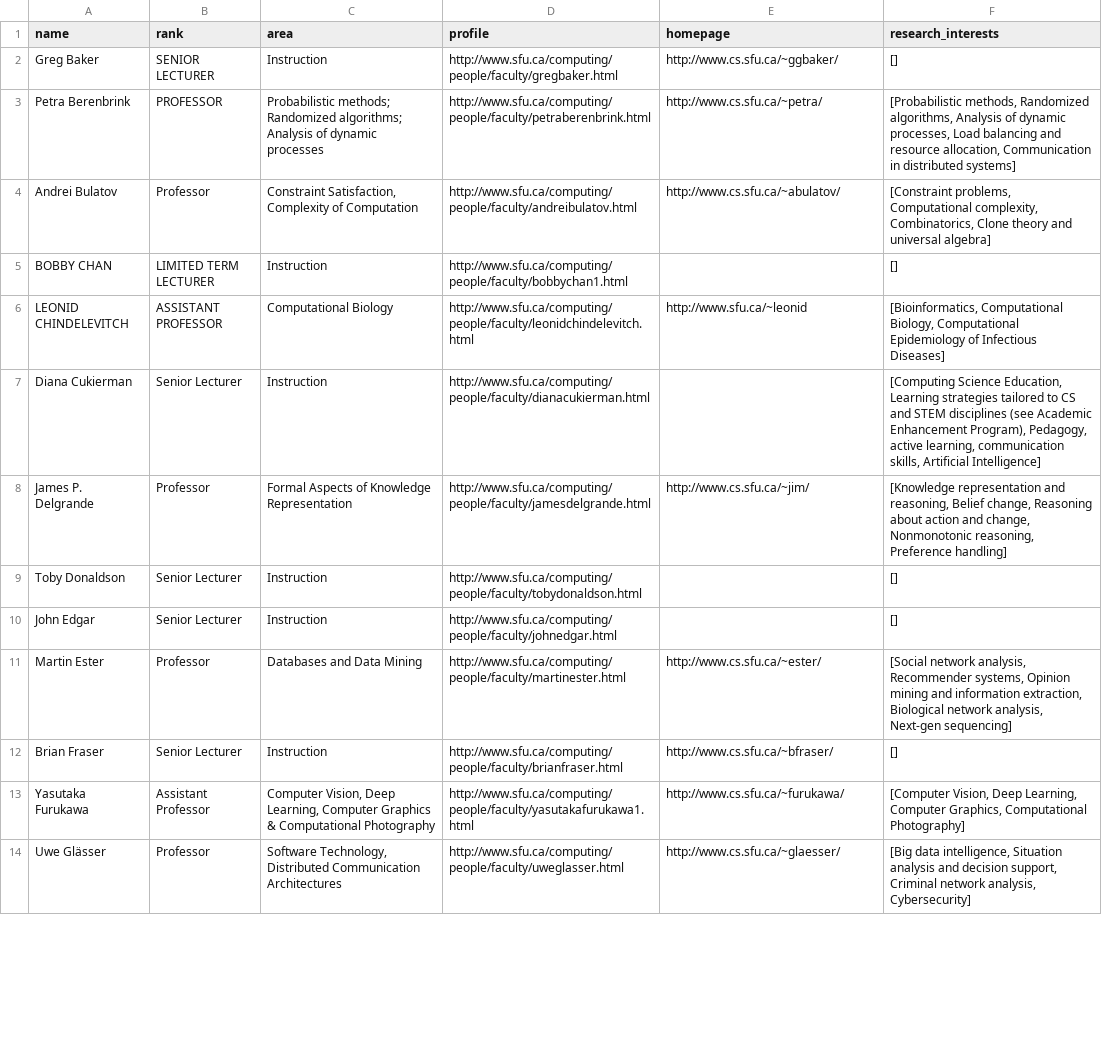
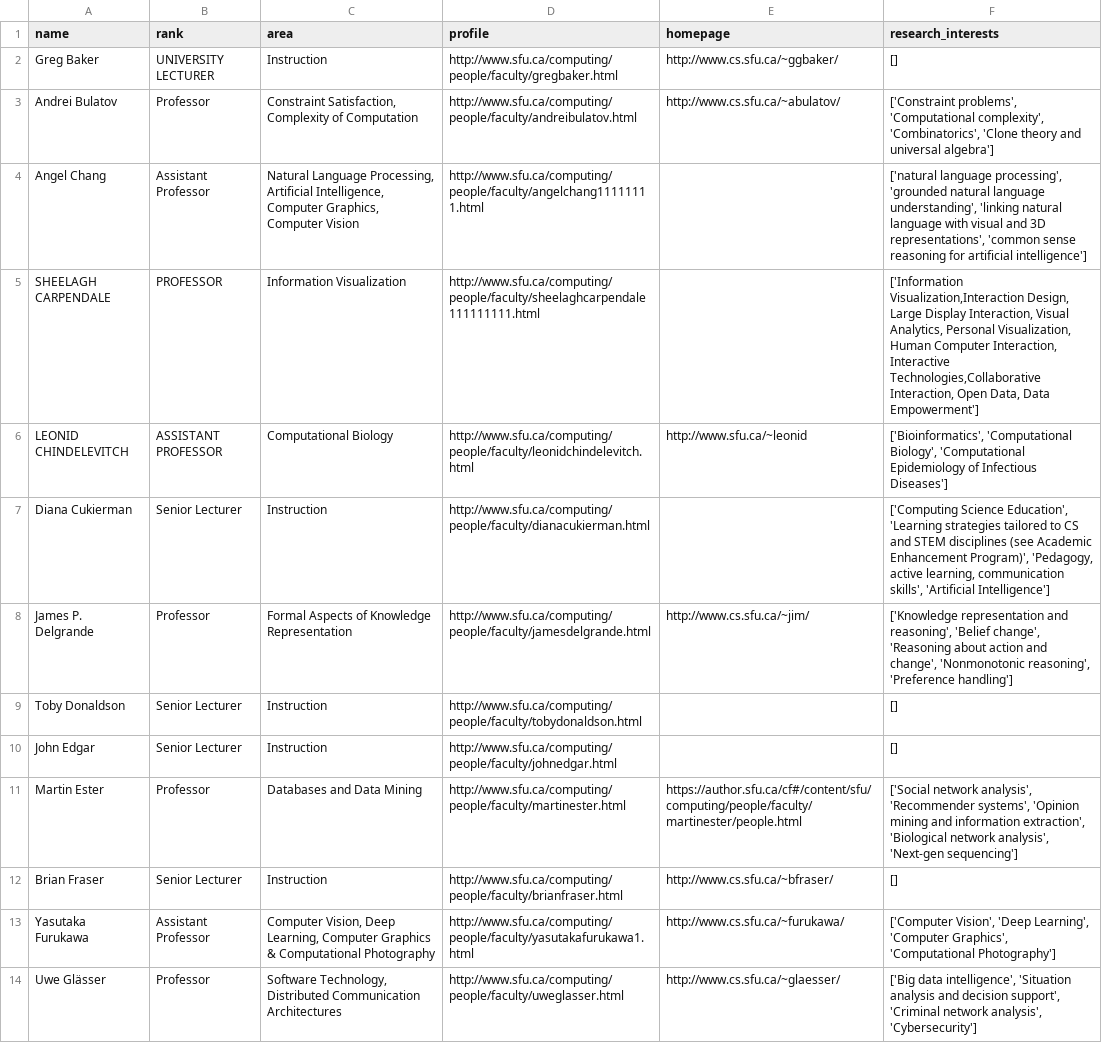
Before and after one commit to sfu-db/bigdata-cmpt733, a CSV file: Assignments/A1/faculty_more_table.csv, drawn as a sheet; only a part is shown; the diff covers the shown part only.

```diff
--- a/Assignments/A1/faculty_more_table.csv
+++ b/Assignments/A1/faculty_more_table.csv
@@ -1,8 +1,8 @@
 name,rank,area,profile,homepage,research_interests
-Greg Baker,SENIOR LECTURER,Instruction,http://www.sfu.ca/computing/people/faculty/gregbaker.html,http://www.cs.sfu.ca/~ggbaker/,[]
-Petra Berenbrink,PROFESSOR,Probabilistic methods; Randomized algorithms; Analysis of dynamic processes,http://www.sfu.ca/computing/people/faculty/petraberenbrink.html,http://www.cs.sfu.ca/~petra/,"[Probabilistic methods, Randomized algorithms, Analysis of dynamic processes, Load balancing and resource allocation, Communication in distributed systems]"
-Andrei Bulatov,Professor,"Constraint Satisfaction, Complexity of Computation",http://www.sfu.ca/computing/people/faculty/andreibulatov.html,http://www.cs.sfu.ca/~abulatov/,"[Constraint problems, Computational complexity, Combinatorics, Clone theory and universal algebra]"
-BOBBY CHAN,LIMITED TERM LECTURER,Instruction,http://www.sfu.ca/computing/people/faculty/bobbychan1.html,,[]
-LEONID CHINDELEVITCH,ASSISTANT PROFESSOR,Computational Biology,http://www.sfu.ca/computing/people/faculty/leonidchindelevitch.html,http://www.sfu.ca/~leonid,"[Bioinformatics, Computational Biology, Computational Epidemiology of Infectious Diseases]"
-Diana Cukierman,Senior Lecturer,Instruction,http://www.sfu.ca/computing/people/faculty/dianacukierman.html,,"[Computing Science Education, Learning strategies tailored to CS and STEM disciplines (see Academic Enhancement Program), Pedagogy, active learning, communication skills, Artificial Intelligence]"
-James P. Delgrande,Professor,Formal Aspects of Knowledge Representation,http://www.sfu.ca/computing/people/faculty/jamesdelgrande.html,http://www.cs.sfu.ca/~jim/,"[Knowledge representation and reasoning, Belief change, Reasoning about action and change, Nonmonotonic reasoning, Preference handling]"
+Greg Baker,UNIVERSITY LECTURER, Instruction,http://www.sfu.ca/computing/people/faculty/gregbaker.html,http://www.cs.sfu.ca/~ggbaker/,[]
+Andrei Bulatov,Professor," Constraint Satisfaction, Complexity of Computation",http://www.sfu.ca/computing/people/faculty/andreibulatov.html,http://www.cs.sfu.ca/~abulatov/,"['Constraint problems', 'Computational complexity', 'Combinatorics', 'Clone theory and universal algebra']"
+Angel Chang,Assistant Professor," Natural Language Processing, Artificial Intelligence, Computer Graphics, Computer Vision",http://www.sfu.ca/computing/people/faculty/angelchang11111111.html,,"['natural language processing', 'grounded natural language understanding', 'linking natural language with visual and 3D representations', 'common sense reasoning for artificial intelligence']"
+SHEELAGH CARPENDALE,PROFESSOR, Information Visualization,http://www.sfu.ca/computing/people/faculty/sheelaghcarpendale111111111.html,,"['Information Visualization,Interaction Design, Large Display Interaction, Visual Analytics, Personal Visualization, Human Computer Interaction, Interactive Technologies,Collaborative Interaction, Open Data, Data Empowerment']"
+LEONID CHINDELEVITCH,ASSISTANT PROFESSOR, Computational Biology,http://www.sfu.ca/computing/people/faculty/leonidchindelevitch.html,http://www.sfu.ca/~leonid,"['Bioinformatics', 'Computational Biology', 'Computational Epidemiology of Infectious Diseases']"
+Diana Cukierman,Senior Lecturer, Instruction,http://www.sfu.ca/computing/people/faculty/dianacukierman.html,,"['Computing Science Education', 'Learning strategies tailored to CS and STEM disciplines (see Academic Enhancement Program)', 'Pedagogy, active learning, communication skills', 'Artificial Intelligence']"
+James P. Delgrande,Professor, Formal Aspects of Knowledge Representation,http://www.sfu.ca/computing/people/faculty/jamesdelgrande.html,http://www.cs.sfu.ca/~jim/,"['Knowledge representation and reasoning', 'Belief change', 'Reasoning about action and change', 'Nonmonotonic reasoning', 'Preference handling']"
@@ -11 +11 @@ John Edgar,Senior Lecturer,Instruction,http://www.sfu.ca/computing/people/facult
-Martin Ester,Professor,Databases and Data Mining,http://www.sfu.ca/computing/people/faculty/martinester.html,http://www.cs.sfu.ca/~ester/,"[Social network analysis, Recommender systems, Opinion mining and information extraction, Biological network analysis, Next-gen sequencing]"
+Martin Ester,Professor, Databases and Data Mining,http://www.sfu.ca/computing/people/faculty/martinester.html,https://author.sfu.ca/cf#/content/sfu/computing/people/faculty/martinester/people.html,"['Social network analysis', 'Recommender systems', 'Opinion mining and information extraction', 'Biological network analysis', 'Next-gen sequencing']"
@@ -13,2 +13,2 @@ Brian Fraser,Senior Lecturer,Instruction,http://www.sfu.ca/computing/people/facu
-Yasutaka Furukawa,Assistant Professor,"Computer Vision, Deep Learning, Computer Graphics & Computational Photography",http://www.sfu.ca/computing/people/faculty/yasutakafurukawa1.html,http://www.cs.sfu.ca/~furukawa/,"[Computer Vision, Deep Learning, Computer Graphics, Computational Photography]"
-Uwe Glässer,Professor,"Software Technology, Distributed Communication Architectures",http://www.sfu.ca/computing/people/faculty/uweglasser.html,http://www.cs.sfu.ca/~glaesser/,"[Big data intelligence, Situation analysis and decision support, Criminal network analysis, Cybersecurity]"
+Yasutaka Furukawa,Assistant Professor," Computer Vision, Deep Learning, Computer Graphics & Computational Photography",http://www.sfu.ca/computing/people/faculty/yasutakafurukawa1.html,http://www.cs.sfu.ca/~furukawa/,"['Computer Vision', 'Deep Learning', 'Computer Graphics', 'Computational Photography']"
+Uwe Glässer,Professor," Software Technology, Distributed Communication Architectures",http://www.sfu.ca/computing/people/faculty/uweglasser.html,http://www.cs.sfu.ca/~glaesser/,"['Big data intelligence', 'Situation analysis and decision support', 'Criminal network analysis', 'Cybersecurity']"
```
Also changed, not shown: 4 added rows and 39 edited cells elsewhere in this file, Assignments/A1/faculty_table.csv, 3 other files.
